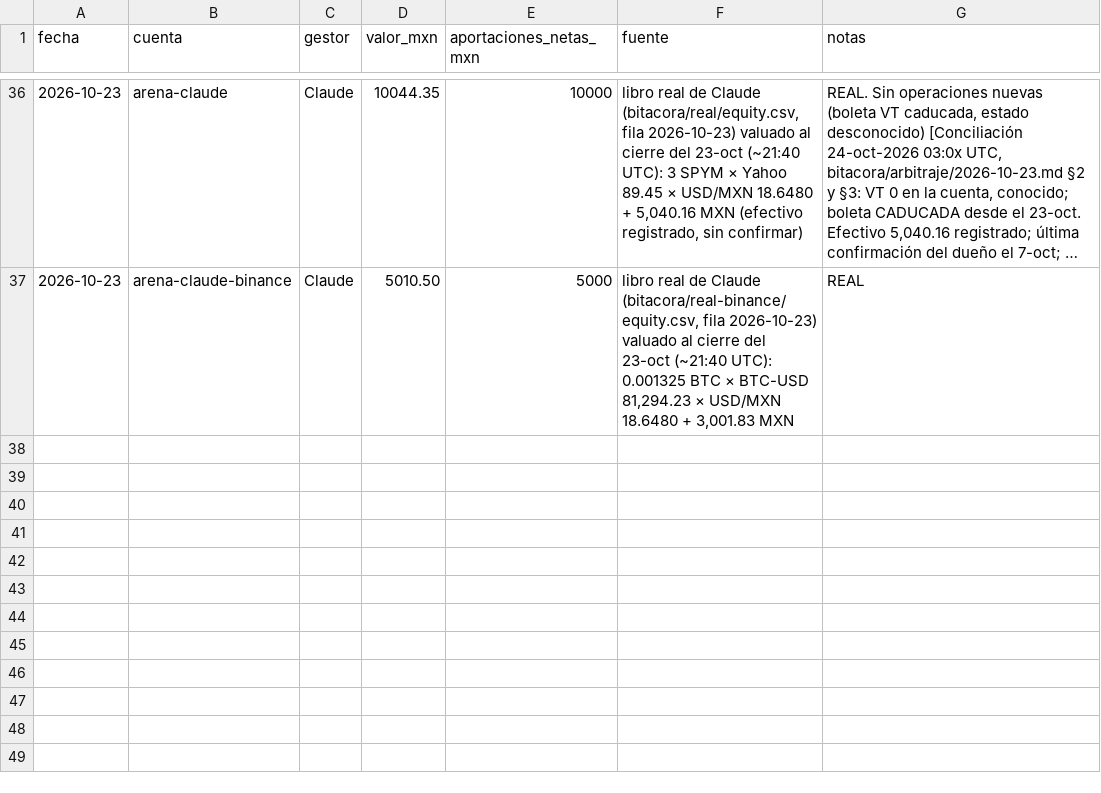
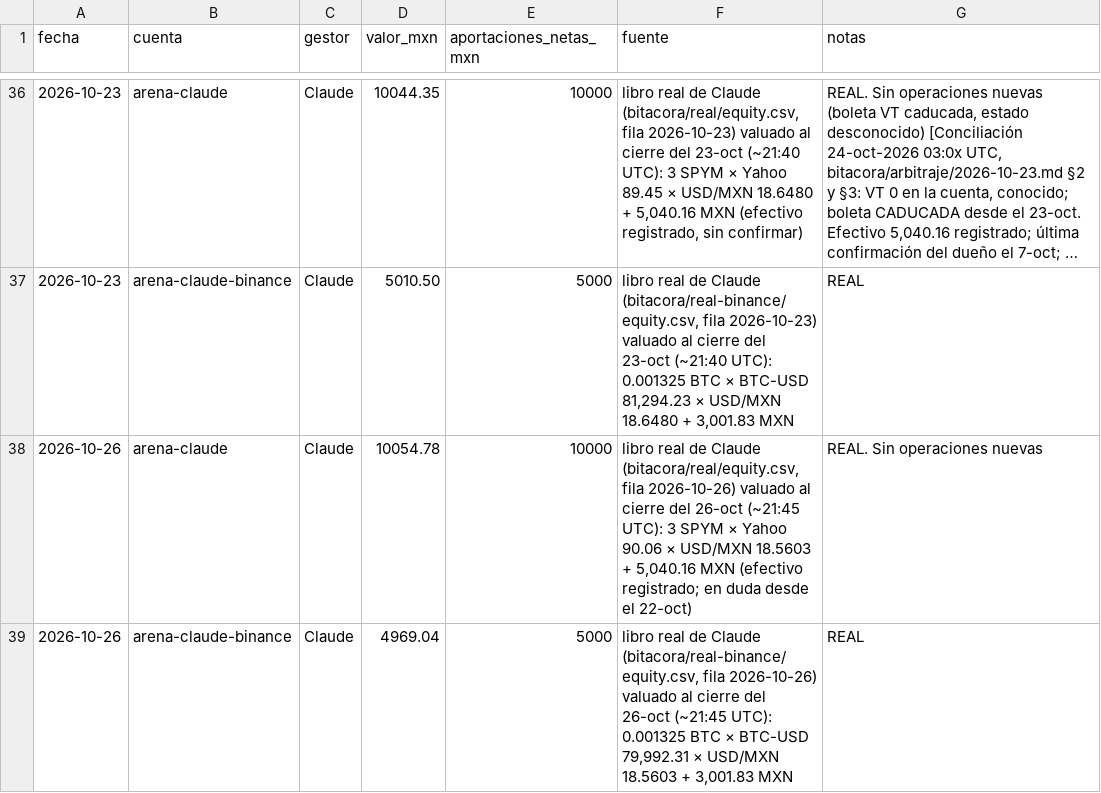
Before and after one commit to izurieta77/New1, a CSV file: competencia/rivales.csv, drawn as a sheet; only a part is shown, gaps mark what is left out; long unchanged cells end in …; the diff names each change by its address in the sheet, - before the commit and + after, or states it on an @@ line.

```diff
--- a/competencia/rivales.csv
+++ b/competencia/rivales.csv
+row 38: 2026-10-26 | arena-claude | Claude | 10054.78 | 10000 | libro real de Claude (bitacora/real/equity.csv, fila 2026-10-26) valuado al cierre del 26-oct (~21:45 UTC): 3 SPYM × Yahoo 90.06 × USD/MXN 18.5603 + 5,040.16 MXN (efectivo registrado; en duda desde el 22-oct) | REAL. Sin operaciones nuevas
+row 39: 2026-10-26 | arena-claude-binance | Claude | 4969.04 | 5000 | libro real de Claude (bitacora/real-binance/equity.csv, fila 2026-10-26) valuado al cierre del 26-oct (~21:45 UTC): 0.001325 BTC × BTC-USD 79,992.31 × USD/MXN 18.5603 + 3,001.83 MXN | REAL
```
Also changed, not shown: bitacora/equity.csv, bitacora/operaciones.csv, 11 other files.
